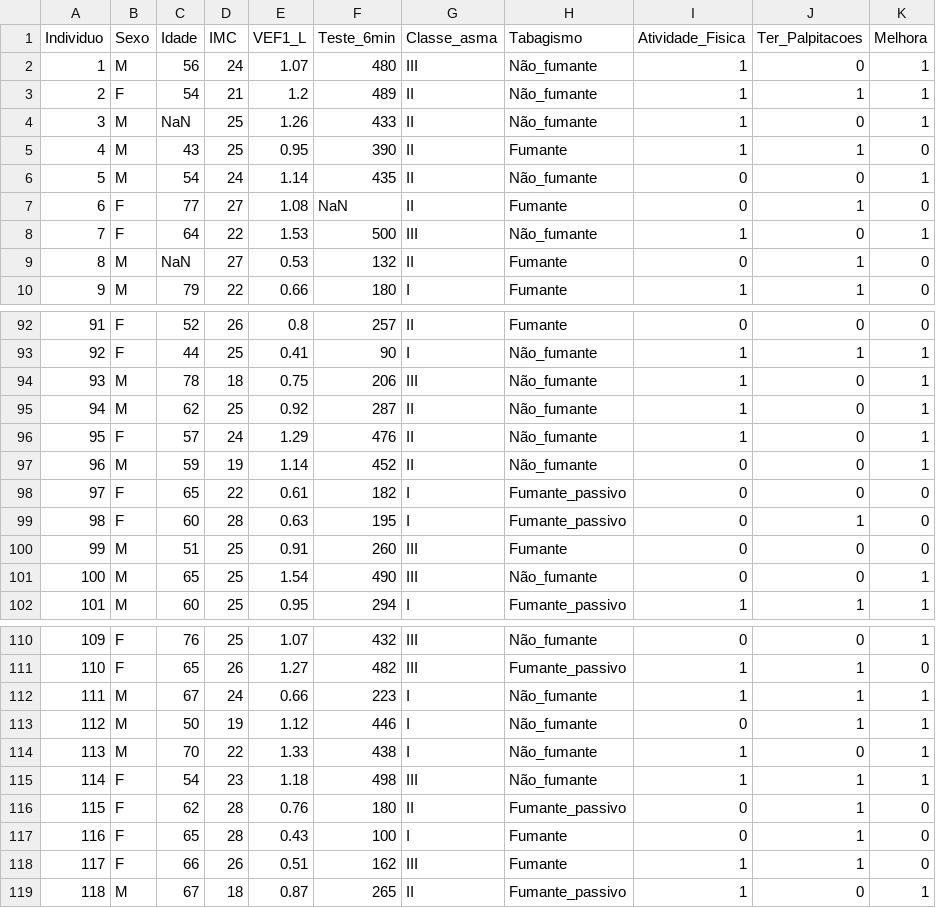
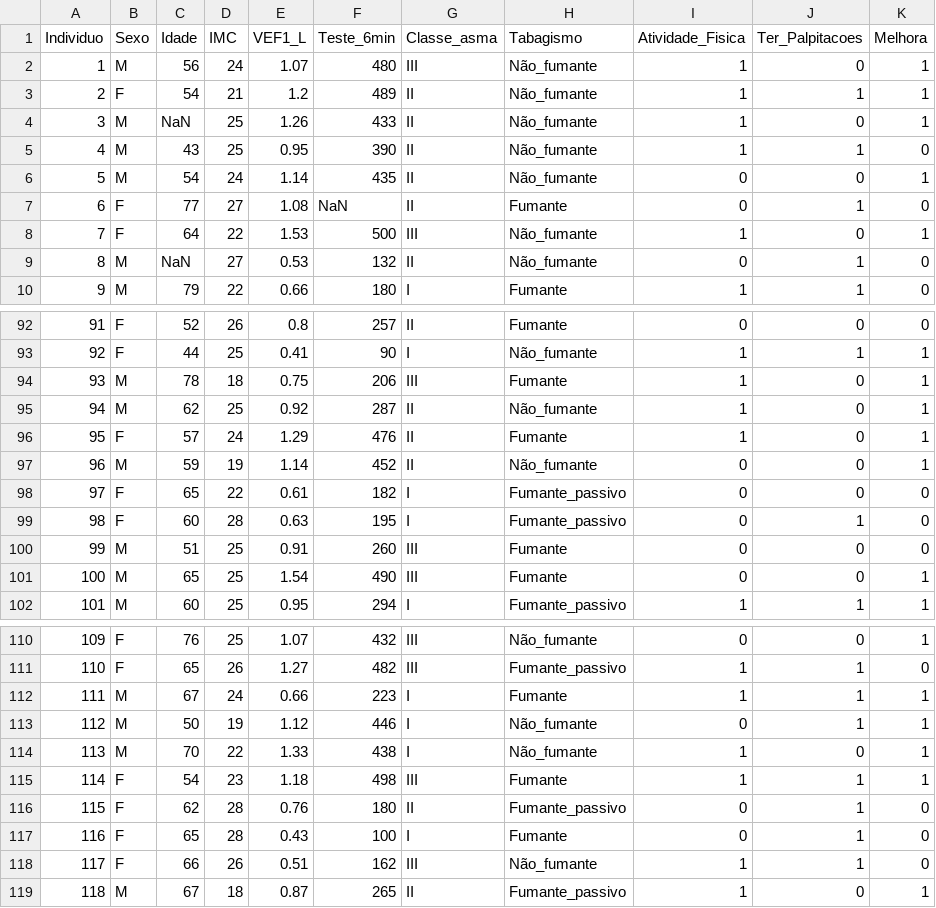
Before and after one commit to carinesavalli/cong_epidemio24, a CSV file: ASMA_atualizado.csv, drawn as a sheet; only a part is shown, gaps mark what is left out; the diff covers the shown part only.

Commit message:
Add files via upload

```diff
--- a/ASMA_atualizado.csv
+++ b/ASMA_atualizado.csv
@@ -4,3 +4,3 @@ Individuo;Sexo;Idade;IMC;VEF1_L;Teste_6min;Classe_asma;Tabagismo;Atividade_Fisic
 3;M;NaN;25;1.26;433;II;Não_fumante;1;0;1
-4;M;43;25;0.95;390;II;Fumante;1;1;0
+4;M;43;25;0.95;390;II;Não_fumante;1;1;0
 5;M;54;24;1.14;435;II;Não_fumante;0;0;1
@@ -8,3 +8,3 @@ Individuo;Sexo;Idade;IMC;VEF1_L;Teste_6min;Classe_asma;Tabagismo;Atividade_Fisic
 7;F;64;22;1.53;500;III;Não_fumante;1;0;1
-8;M;NaN;27;0.53;132;II;Fumante;0;1;0
+8;M;NaN;27;0.53;132;II;Não_fumante;0;1;0
 9;M;79;22;0.66;180;I;Fumante;1;1;0
@@ -93,5 +93,5 @@ Individuo;Sexo;Idade;IMC;VEF1_L;Teste_6min;Classe_asma;Tabagismo;Atividade_Fisic
 92;F;44;25;0.41;90;I;Não_fumante;1;1;1
-93;M;78;18;0.75;206;III;Não_fumante;1;0;1
+93;M;78;18;0.75;206;III;Fumante;1;0;1
 94;M;62;25;0.92;287;II;Não_fumante;1;0;1
-95;F;57;24;1.29;476;II;Não_fumante;1;0;1
+95;F;57;24;1.29;476;II;Fumante;1;0;1
 96;M;59;19;1.14;452;II;Não_fumante;0;0;1
@@ -100,3 +100,3 @@ Individuo;Sexo;Idade;IMC;VEF1_L;Teste_6min;Classe_asma;Tabagismo;Atividade_Fisic
 99;M;51;25;0.91;260;III;Fumante;0;0;0
-100;M;65;25;1.54;490;III;Não_fumante;0;0;1
+100;M;65;25;1.54;490;III;Fumante;0;0;1
 101;M;60;25;0.95;294;I;Fumante_passivo;1;1;1
@@ -111,9 +111,9 @@ Individuo;Sexo;Idade;IMC;VEF1_L;Teste_6min;Classe_asma;Tabagismo;Atividade_Fisic
 110;F;65;26;1.27;482;III;Fumante_passivo;1;1;0
-111;M;67;24;0.66;223;I;Não_fumante;1;1;1
+111;M;67;24;0.66;223;I;Fumante;1;1;1
 112;M;50;19;1.12;446;I;Não_fumante;0;1;1
 113;M;70;22;1.33;438;I;Não_fumante;1;0;1
-114;F;54;23;1.18;498;III;Não_fumante;1;1;1
+114;F;54;23;1.18;498;III;Fumante;1;1;1
 115;F;62;28;0.76;180;II;Fumante_passivo;0;1;0
 116;F;65;28;0.43;100;I;Fumante;0;1;0
-117;F;66;26;0.51;162;III;Fumante;1;1;0
+117;F;66;26;0.51;162;III;Não_fumante;1;1;0
 118;M;67;18;0.87;265;II;Fumante_passivo;1;0;1
```
Also changed, not shown: 5 edited cells elsewhere in this file.
